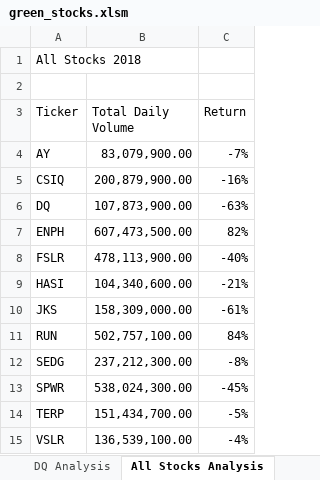
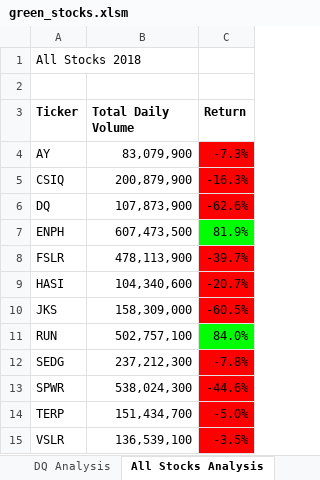
Before and after one commit to Dimara-Delmar/Stock-Analysis, an Excel workbook: green_stocks.xlsm, sheet All Stocks Analysis, drawn as a sheet; values as stored, in another font and other column widths than the file's, no borders; the diff names each change by its address in the sheet, - before the commit and + after, or states it on an @@ line.

Commit message:
Testing VBA conditional formatting

```diff
--- a/green_stocks.xlsm (sheet All Stocks Analysis)
+++ b/green_stocks.xlsm (sheet All Stocks Analysis)
-A3:C3 bold: off
+A3:C3 bold: on
-B4 (Total Daily Volume): 83,079,900.00
+B4 (Total Daily Volume): 83,079,900
-C4 (Return): -7%
+C4 (Return): -7.3%
-C4:C6 fill: none
+C4:C6 fill: #FF0000
-B5 (Total Daily Volume): 200,879,900.00
+B5 (Total Daily Volume): 200,879,900
-C5 (Return): -16%
+C5 (Return): -16.3%
-B6 (Total Daily Volume): 107,873,900.00
+B6 (Total Daily Volume): 107,873,900
-C6 (Return): -63%
+C6 (Return): -62.6%
-B7 (Total Daily Volume): 607,473,500.00
+B7 (Total Daily Volume): 607,473,500
-C7 (Return): 82%
+C7 (Return): 81.9%
-C7 fill: none
+C7 fill: #00FF00
-B8 (Total Daily Volume): 478,113,900.00
+B8 (Total Daily Volume): 478,113,900
-C8 (Return): -40%
+C8 (Return): -39.7%
-C8:C10 fill: none
+C8:C10 fill: #FF0000
-B9 (Total Daily Volume): 104,340,600.00
+B9 (Total Daily Volume): 104,340,600
-C9 (Return): -21%
+C9 (Return): -20.7%
-B10 (Total Daily Volume): 158,309,000.00
+B10 (Total Daily Volume): 158,309,000
-C10 (Return): -61%
+C10 (Return): -60.5%
-B11 (Total Daily Volume): 502,757,100.00
+B11 (Total Daily Volume): 502,757,100
-C11 (Return): 84%
+C11 (Return): 84.0%
-C11 fill: none
+C11 fill: #00FF00
-B12 (Total Daily Volume): 237,212,300.00
+B12 (Total Daily Volume): 237,212,300
-C12 (Return): -8%
+C12 (Return): -7.8%
-C12:C15 fill: none
+C12:C15 fill: #FF0000
-B13 (Total Daily Volume): 538,024,300.00
+B13 (Total Daily Volume): 538,024,300
-C13 (Return): -45%
+C13 (Return): -44.6%
-B14 (Total Daily Volume): 151,434,700.00
+B14 (Total Daily Volume): 151,434,700
-C14 (Return): -5%
+C14 (Return): -5.0%
-B15 (Total Daily Volume): 136,539,100.00
+B15 (Total Daily Volume): 136,539,100
-C15 (Return): -4%
+C15 (Return): -3.5%
```
